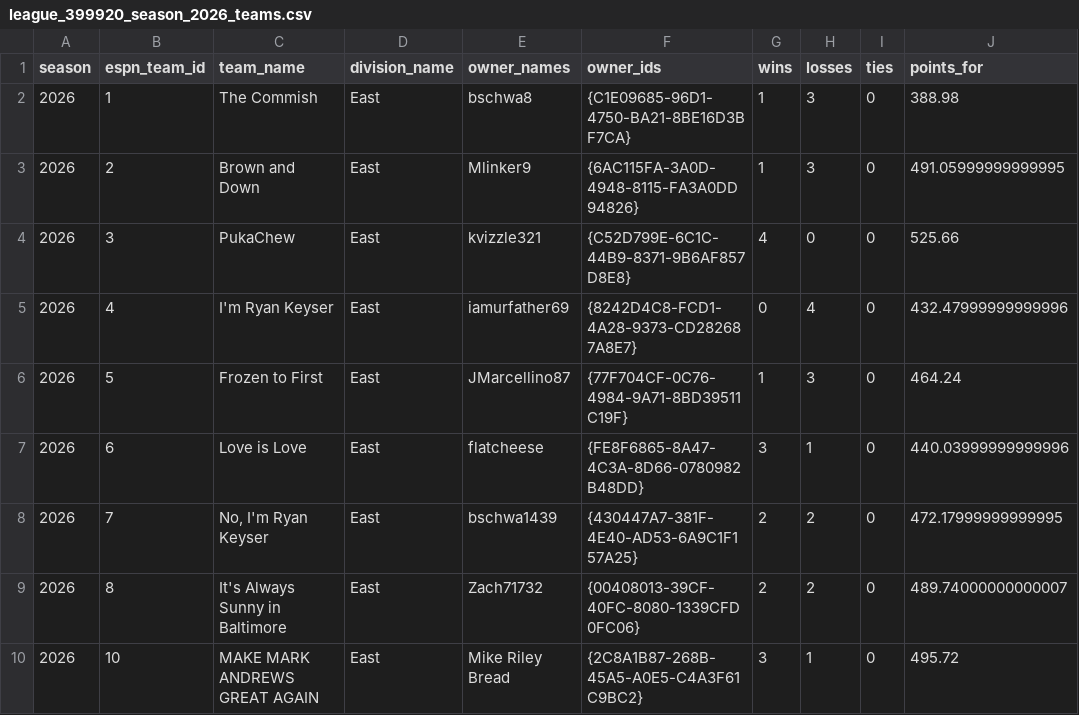
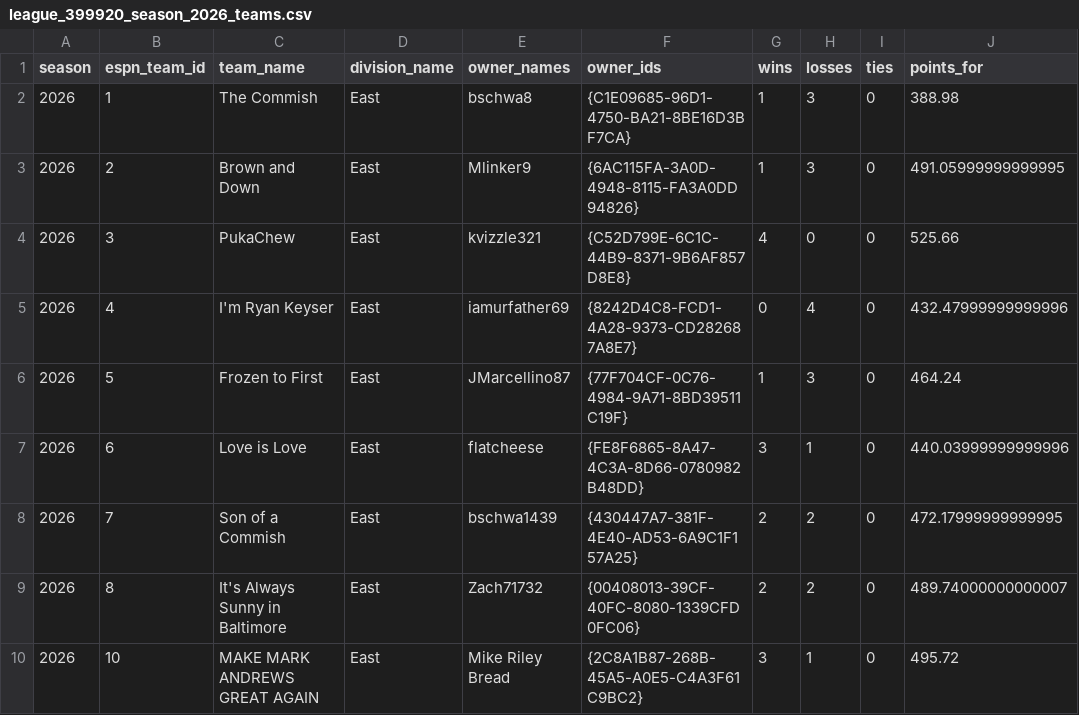
Before and after one commit to MikeRileytech/fantasy-league-history, a CSV file: data/processed/league_399920_season_2026_teams.csv, drawn as a sheet; only a part is shown; the diff names each change by its address in the sheet, - before the commit and + after, or states it on an @@ line.

```diff
--- a/data/processed/league_399920_season_2026_teams.csv
+++ b/data/processed/league_399920_season_2026_teams.csv
-C8 (team_name): No, I'm Ryan Keyser
+C8 (team_name): Son of a Commish
```
Also changed, not shown: data/processed/league_399920_season_2026_draft.csv, data/processed/league_399920_season_2026_matchups.csv, 4 other files.
